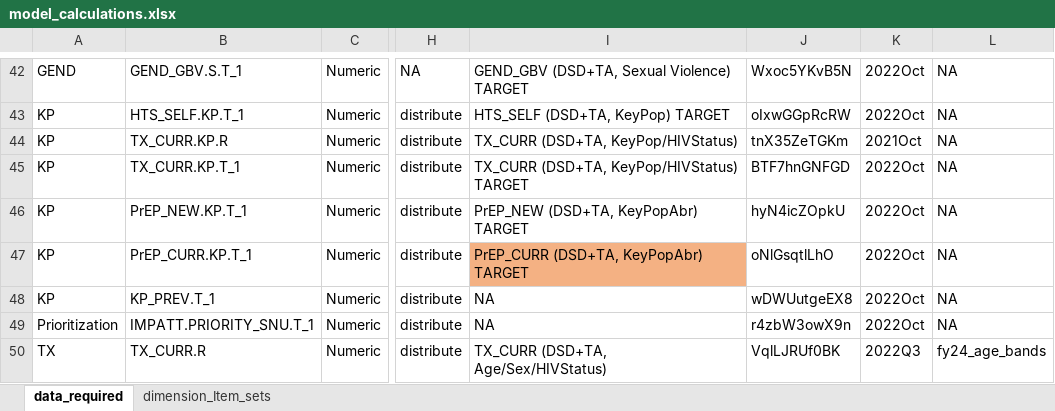
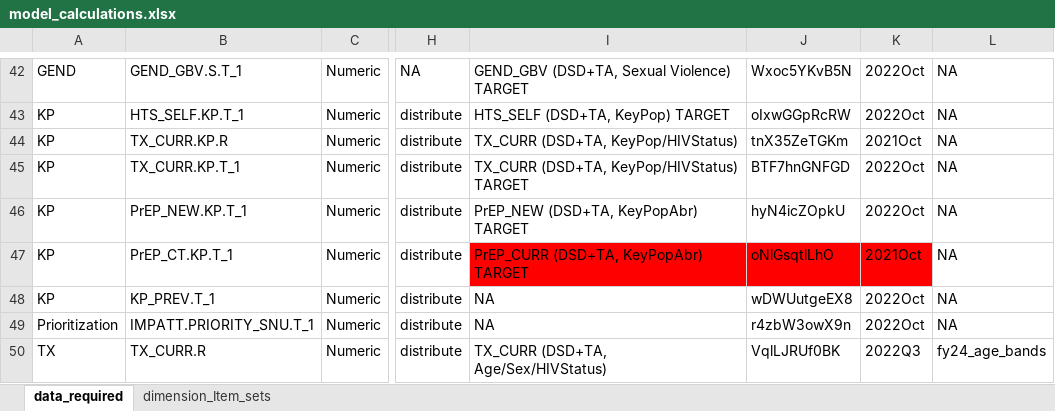
Before and after one commit to pepfar-datim/data-pack-commons, an Excel workbook: data-raw/model_calculations/model_calculations.xlsx, sheet data_required, drawn as a sheet; only a part is shown, gaps mark what is left out; values as stored, in another font and other column widths than the file's, no borders; the diff names each change by its address in the sheet, - before the commit and + after, or states it on an @@ line.

Commit message:
Change PrEP_CURR.KP.T_1 to PrEP_CT.KP.T_1 but with incorrect indicator and year
this configuration is incorrect and uses FY22 target prep curr data, this incorrect update is made just to ensure the column is populated in betapacks, the configuration must be correct before real betapacks are released.

```diff
--- a/data-raw/model_calculations/model_calculations.xlsx (sheet data_required)
+++ b/data-raw/model_calculations/model_calculations.xlsx (sheet data_required)
-B47: PrEP_CURR.KP.T_1
+B47: PrEP_CT.KP.T_1
-I47 fill: #F4B183
+I47 fill: #FF0000
-J47:K47 fill: none
+J47:K47 fill: #FF0000
-K47: 2022Oct
+K47: 2021Oct
```
Also changed, not shown: 1 other file.
